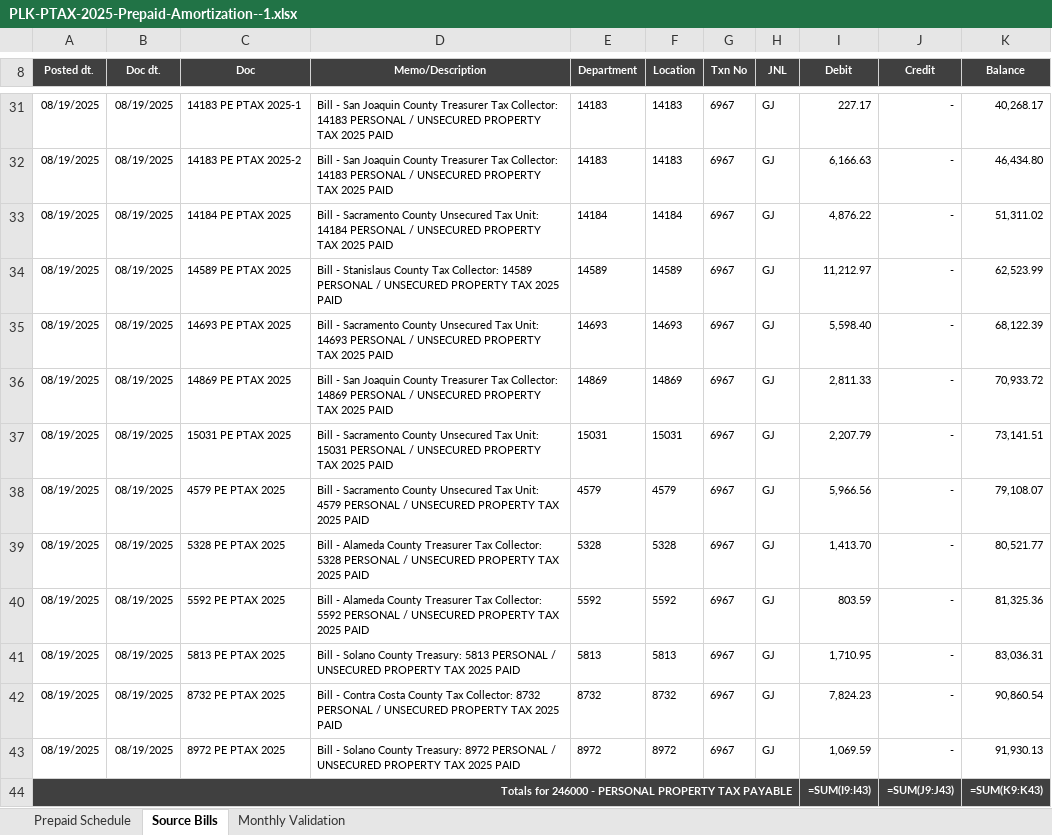
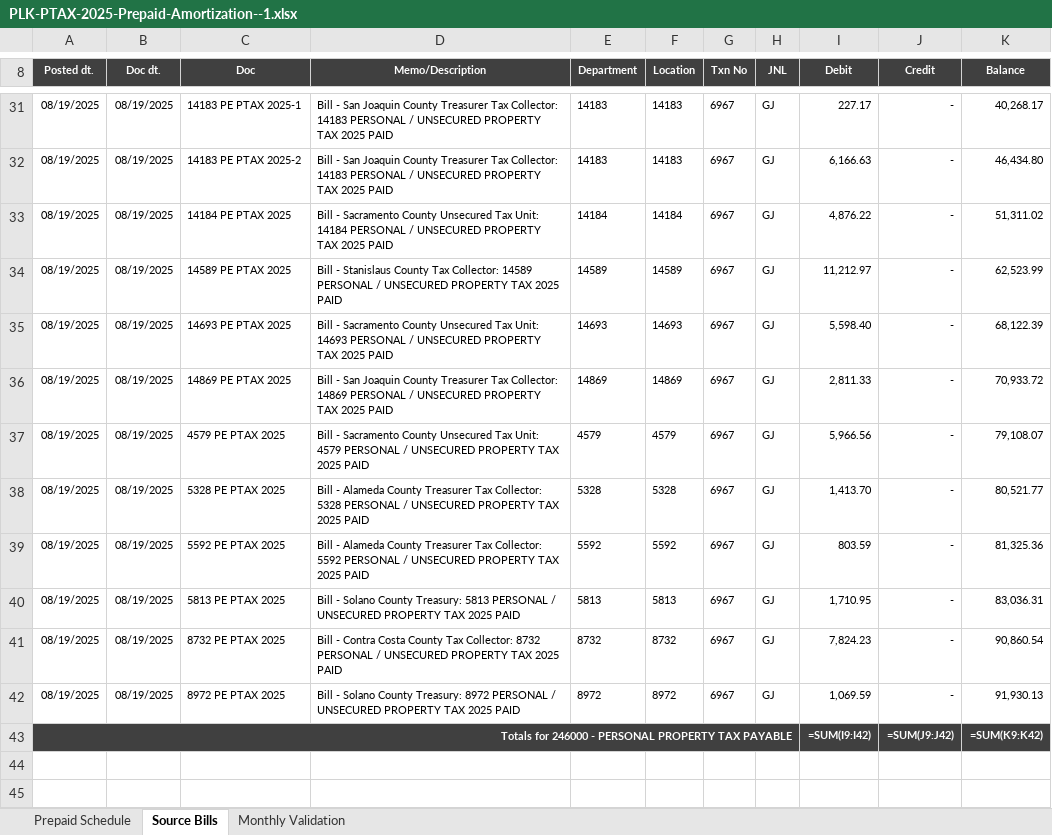
Before and after one commit to EduardoPerez26/Astro-Proyect, an Excel workbook: backend/services/departments/property-management/uploads/prepaid-schedules/PLK-PTAX-2025-Prepaid-Amortization--1.xlsx, sheet Source Bills, drawn as a sheet; only a part is shown, gaps mark what is left out; values as stored, in another font and other column widths than the file's, no borders; formulas without a stored value are shown as written; removed rows and columns are numbered as before the commit, all else as after; the diff names each change by its address in the sheet, - before the commit and + after, or states it on an @@ line.

```diff
--- a/backend/services/departments/property-management/uploads/prepaid-schedules/PLK-PTAX-2025-Prepaid-Amortization--1.xlsx (sheet Source Bills)
+++ b/backend/services/departments/property-management/uploads/prepaid-schedules/PLK-PTAX-2025-Prepaid-Amortization--1.xlsx (sheet Source Bills)
-row 37: 08/19/2025 | 08/19/2025 | 15031 PE PTAX 2025 | Bill - Sacramento County Unsecured Tax Unit: 15031 PERSONAL / UNSECURED PROPERTY TAX 2025 PAID | 15031 | 15031 | 6967 | GJ | 2,207.79 | - | 73,141.51
-I43 (Debit): =SUM(I9:I43)
+I43 (Debit): =SUM(I9:I42)
-J43 (Credit): =SUM(J9:J43)
+J43 (Credit): =SUM(J9:J42)
-K43 (Balance): =SUM(K9:K43)
+K43 (Balance): =SUM(K9:K42)
```
Also changed, not shown: sheet Monthly Validation, sheet Prepaid Schedule, 13 other files.
